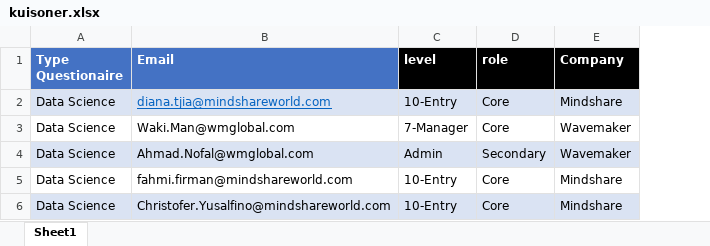
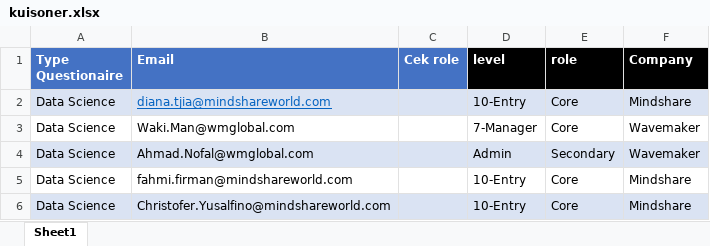
Before and after one commit to Mindshare-Indonesia/Learn-Github, an Excel workbook: kuisoner.xlsx, sheet Sheet1, drawn as a sheet; values as stored, in another font and other column widths than the file's, no borders; the diff names each change by its address in the sheet, - before the commit and + after, or states it on an @@ line.

Commit message:
add new column called "Cek role"

```diff
--- a/kuisoner.xlsx (sheet Sheet1)
+++ b/kuisoner.xlsx (sheet Sheet1)
+column C (Cek role), empty
```
